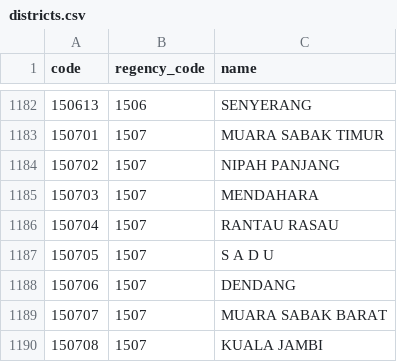
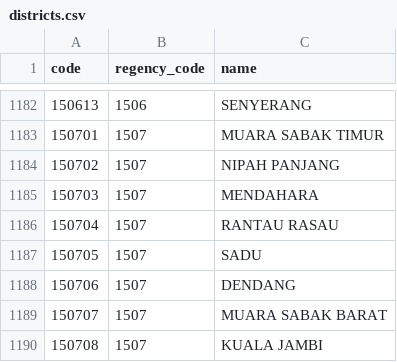
Before and after one commit to fityannugroho/idn-area-data, a CSV file: data/districts.csv, drawn as a sheet; only a part is shown, gaps mark what is left out.

Commit message:
fix(data/districts): remove spacing in the name of district 150706

```diff
--- a/data/districts.csv
+++ b/data/districts.csv
@@ -1186,3 +1186,3 @@ code,regency_code,name
 150704,1507,RANTAU RASAU
-150705,1507,S A D U
+150705,1507,SADU
 150706,1507,DENDANG
```
